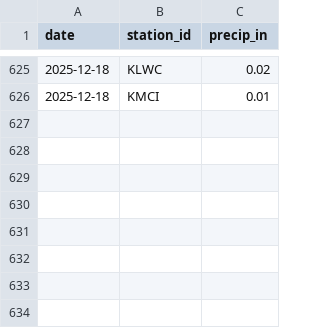
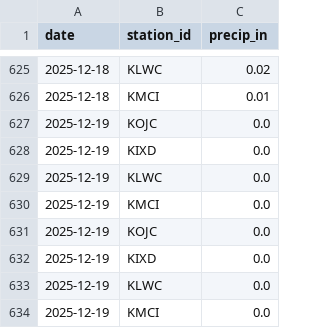
Before and after one commit to ty-stackhouse/weather-data, a CSV file: precipitation_data.csv, drawn as a sheet; only a part is shown, gaps mark what is left out.

```diff
--- a/precipitation_data.csv
+++ b/precipitation_data.csv
@@ -626 +626,9 @@ date,station_id,precip_in
 2025-12-18,KMCI,0.01
+2025-12-19,KOJC,0.0
+2025-12-19,KIXD,0.0
+2025-12-19,KLWC,0.0
+2025-12-19,KMCI,0.0
+2025-12-19,KOJC,0.0
+2025-12-19,KIXD,0.0
+2025-12-19,KLWC,0.0
+2025-12-19,KMCI,0.0
```
